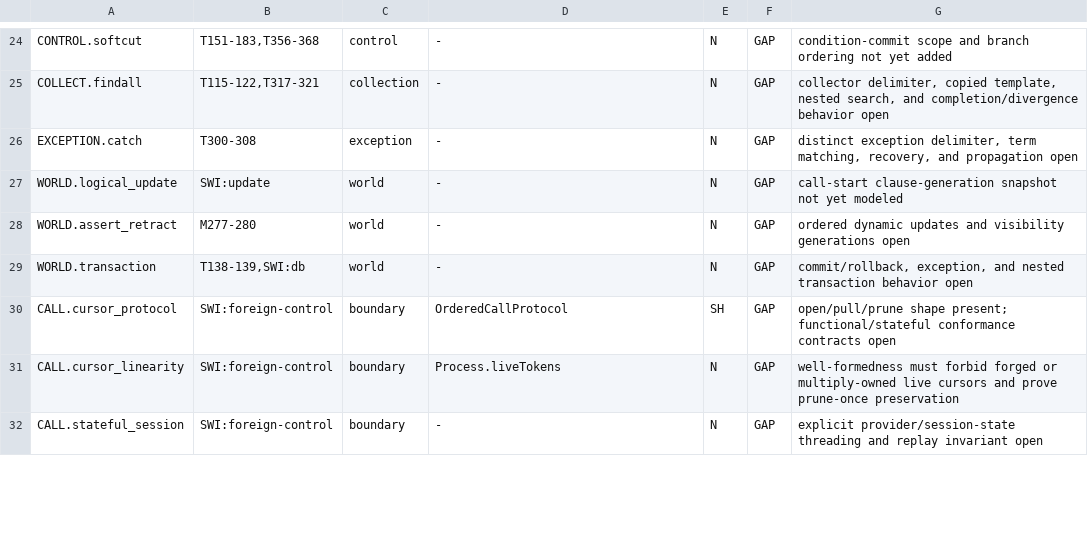
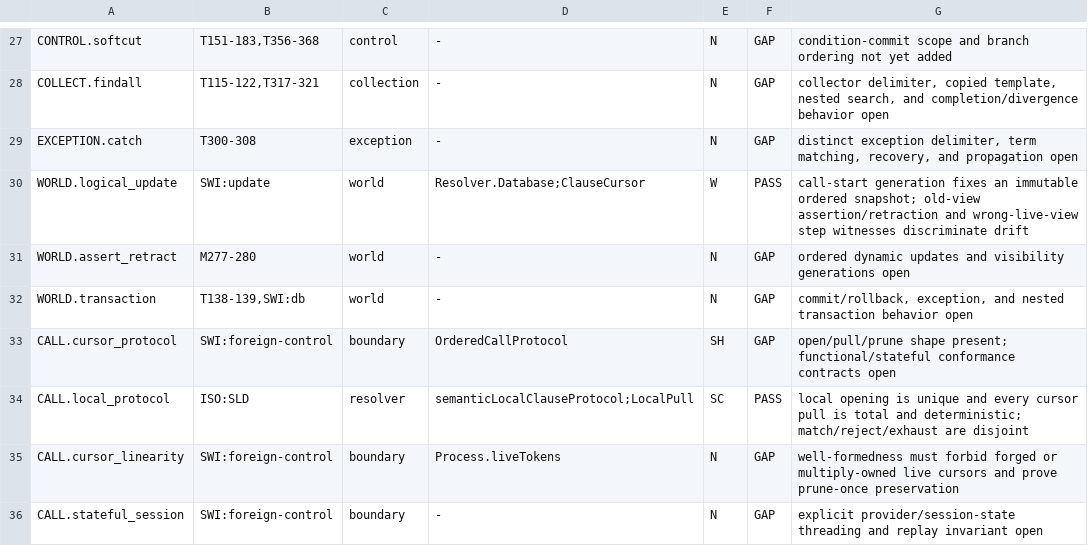
Before and after one commit to godelclaw/LeaTTa, a TSV file: diffbench/prolog-semantics-obligations.tsv, drawn as a sheet; only a part is shown, gaps mark what is left out; the diff covers the shown part only.

Commit message:
PLeaTTa: prove complete ordered local head resolution

```diff
--- a/diffbench/prolog-semantics-obligations.tsv
+++ b/diffbench/prolog-semantics-obligations.tsv
@@ -26,3 +29,3 @@ COLLECT.findall	T115-122,T317-321	collection	-	N	GAP	collector delimiter, copied
 EXCEPTION.catch	T300-308	exception	-	N	GAP	distinct exception delimiter, term matching, recovery, and propagation open
-WORLD.logical_update	SWI:update	world	-	N	GAP	call-start clause-generation snapshot not yet modeled
+WORLD.logical_update	SWI:update	world	Resolver.Database;ClauseCursor	W	PASS	call-start generation fixes an immutable ordered snapshot; old-view assertion/retraction and wrong-live-view step witnesses discriminate drift
 WORLD.assert_retract	M277-280	world	-	N	GAP	ordered dynamic updates and visibility generations open
@@ -30,2 +33,3 @@ WORLD.transaction	T138-139,SWI:db	world	-	N	GAP	commit/rollback, exception, and
 CALL.cursor_protocol	SWI:foreign-control	boundary	OrderedCallProtocol	SH	GAP	open/pull/prune shape present; functional/stateful conformance contracts open
+CALL.local_protocol	ISO:SLD	resolver	semanticLocalClauseProtocol;LocalPull	SC	PASS	local opening is unique and every cursor pull is total and deterministic; match/reject/exhaust are disjoint
 CALL.cursor_linearity	SWI:foreign-control	boundary	Process.liveTokens	N	GAP	well-formedness must forbid forged or multiply-owned live cursors and prove prune-once preservation
```
Also changed, not shown: 6 added rows and 12 edited cells elsewhere in this file, 4 other files.
